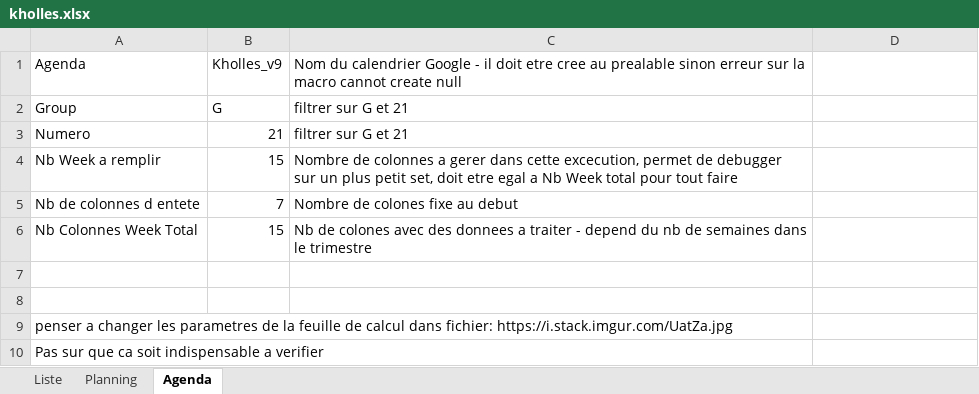
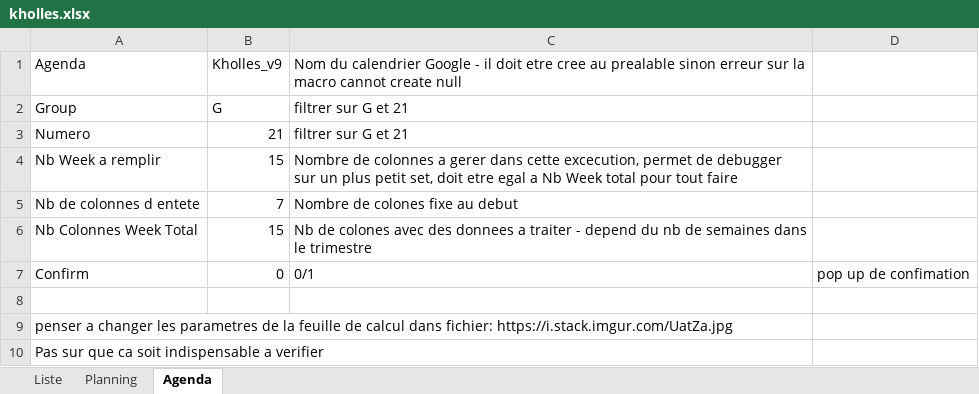
Before and after one commit to rjullien/KhollesStanCannes, an Excel workbook: kholles.xlsx, sheet Agenda, drawn as a sheet; values as stored, in another font and other column widths than the file's, no borders; the diff names each change by its address in the sheet, - before the commit and + after, or states it on an @@ line.

Commit message:
Confirmation pop is now an option

```diff
--- a/kholles.xlsx (sheet Agenda)
+++ b/kholles.xlsx (sheet Agenda)
-row 7: (empty)
+row 7: Confirm | 0 | 0/1 | pop up de confimation
```
